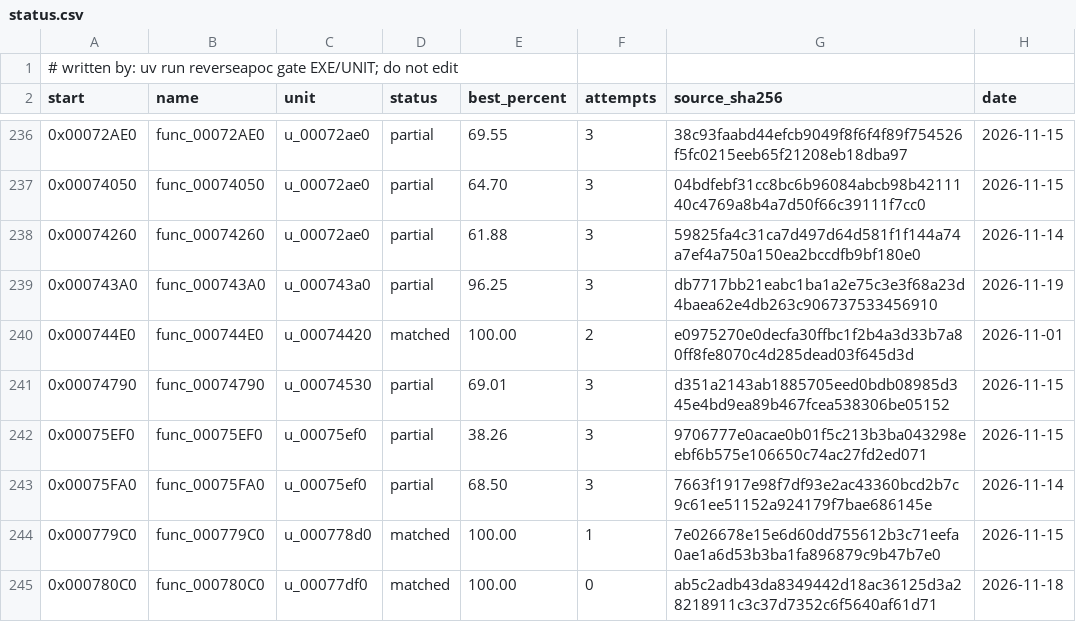
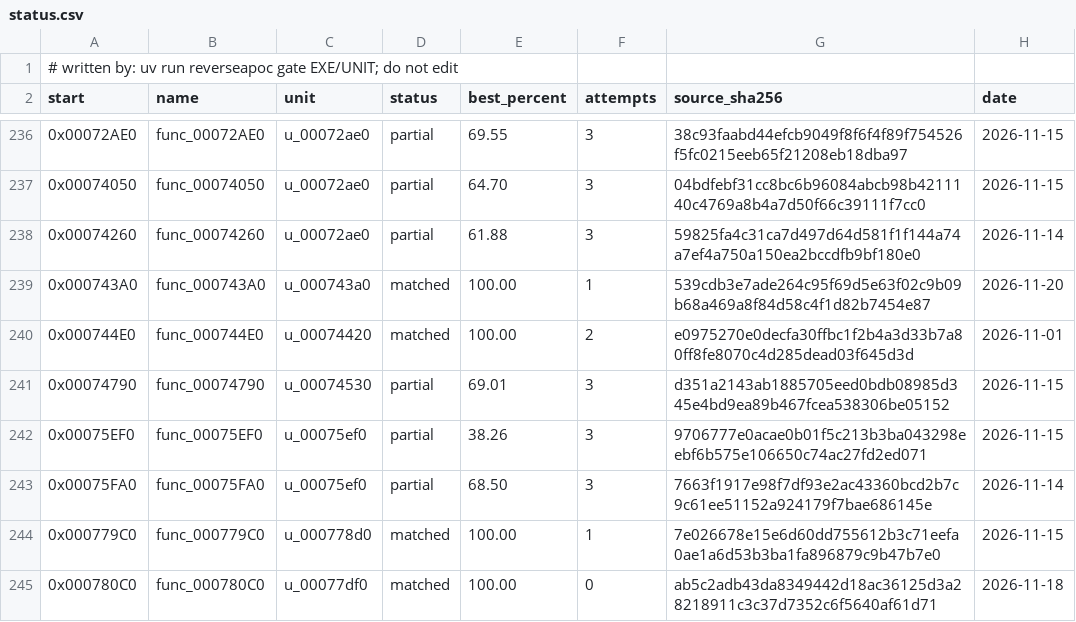
Before and after one commit to ayrtondenner/ReverseApoc, a CSV file: config/tacp/status.csv, drawn as a sheet; only a part is shown, gaps mark what is left out.

```diff
--- a/config/tacp/status.csv
+++ b/config/tacp/status.csv
@@ -238,3 +238,3 @@ start,name,unit,status,best_percent,attempts,source_sha256,date
 0x00074260,func_00074260,u_00072ae0,partial,61.88,3,59825fa4c31ca7d497d64d581f1f144a74a7ef4a750a150ea2bccdfb9bf180e0,2026-11-14
-0x000743A0,func_000743A0,u_000743a0,partial,96.25,3,db7717bb21eabc1ba1a2e75c3e3f68a23d4baea62e4db263c906737533456910,2026-11-19
+0x000743A0,func_000743A0,u_000743a0,matched,100.00,1,539cdb3e7ade264c95f69d5e63f02c9b09b68a469a8f84d58c4f1d82b7454e87,2026-11-20
 0x000744E0,func_000744E0,u_00074420,matched,100.00,2,e0975270e0decfa30ffbc1f2b4a3d33b7a80ff8fe8070c4d285dead03f645d3d,2026-11-01
```
Also changed, not shown: 5 other files.
